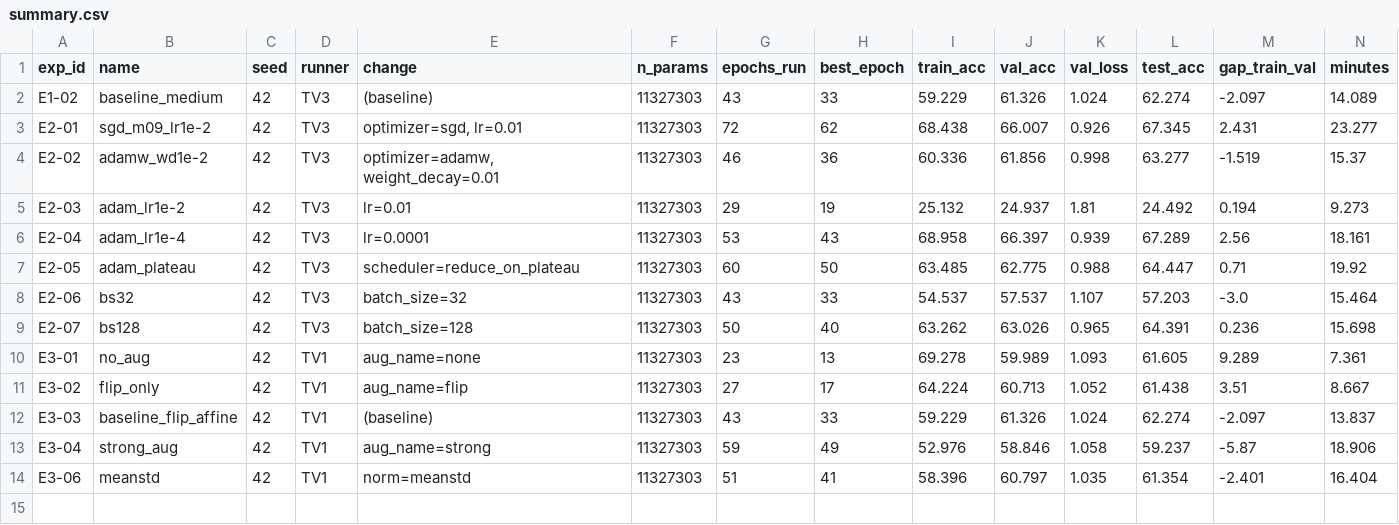
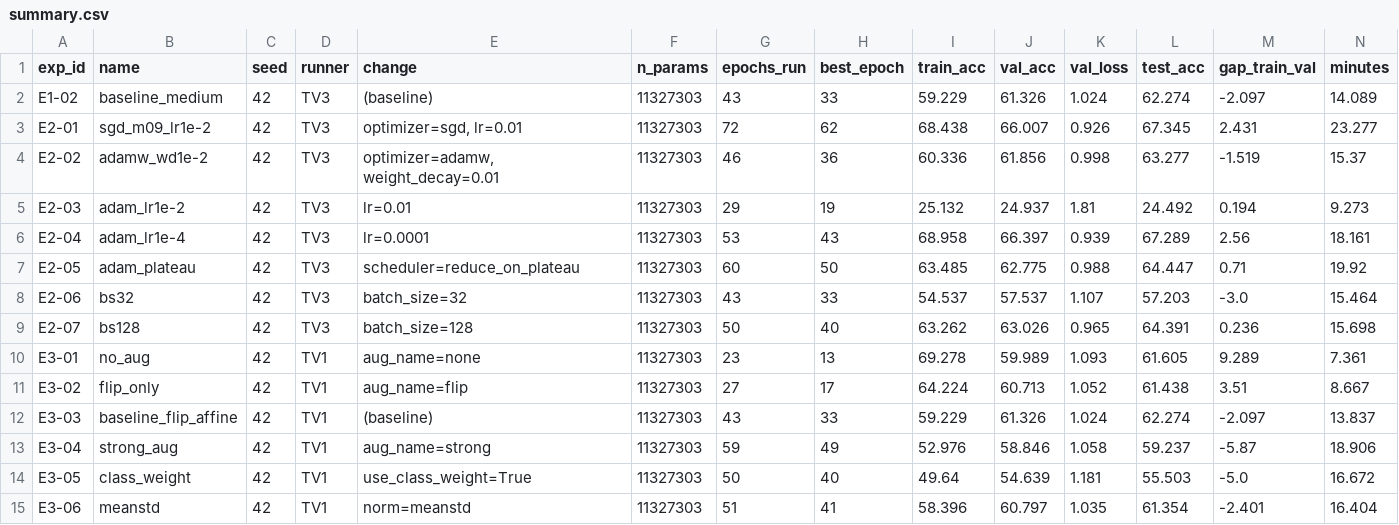
Before and after one commit to Truongbuiii/SGU26K2_HocSau_S5_DCT123C4_0709_Nhom, a CSV file: Tuan11/results/summary.csv, drawn as a sheet; only a part is shown; rows hold the shown columns only; the diff names each change by its address in the sheet, - before the commit and + after, or states it on an @@ line.

Commit message:
TV1: Hoàn tất E3-05 (class_weight), cập nhật summary.csv, compare_E3_val và bỏ ảnh minh chứng

```diff
--- a/Tuan11/results/summary.csv
+++ b/Tuan11/results/summary.csv
+row 14: E3-05 | class_weight | 42 | TV1 | use_class_weight=True | 11327303 | 50 | 40 | 49.64 | 54.639 | 1.181 | 55.503 | -5.0 | 16.672
```
Also changed, not shown: 34 other files.
